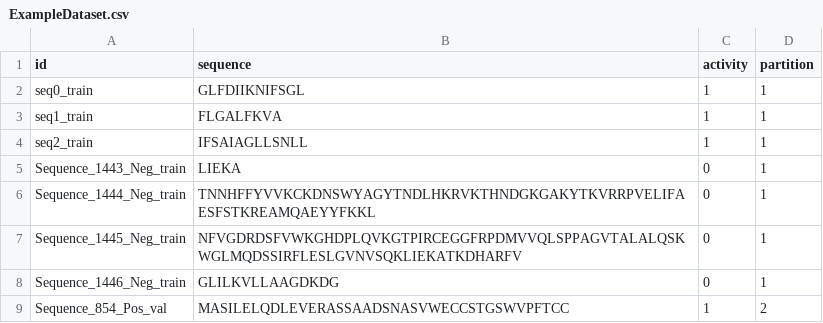
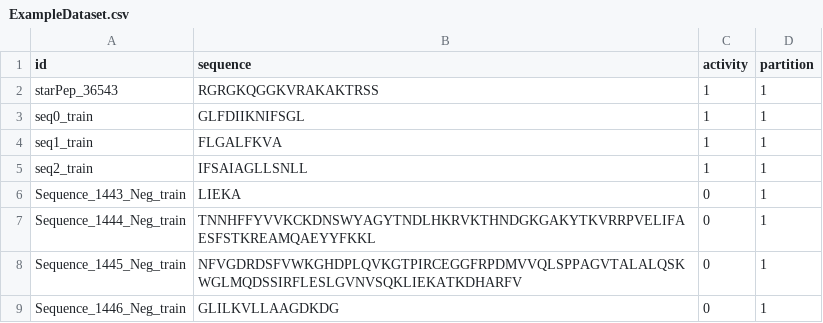
Before and after one commit to cicese-biocom/PepProtGraphAnalyzer, a CSV file: example/ExampleDataset.csv, drawn as a sheet; only a part is shown; the shorter side is filled out with more unchanged rows.

Commit message:
feat(example): Add ExampleDataset.csv

```diff
--- a/example/ExampleDataset.csv
+++ b/example/ExampleDataset.csv
@@ -1,2 +1,3 @@
 id,sequence,activity,partition
+starPep_36543,RGRGKQGGKVRAKAKTRSS,1,1
 seq0_train,GLFDIIKNIFSGL,1,1
```
